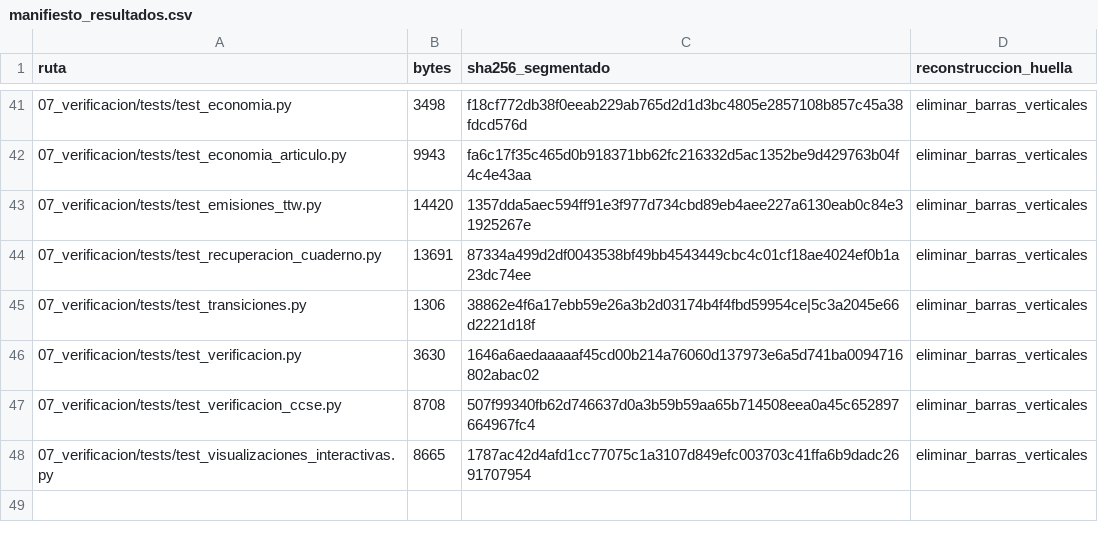
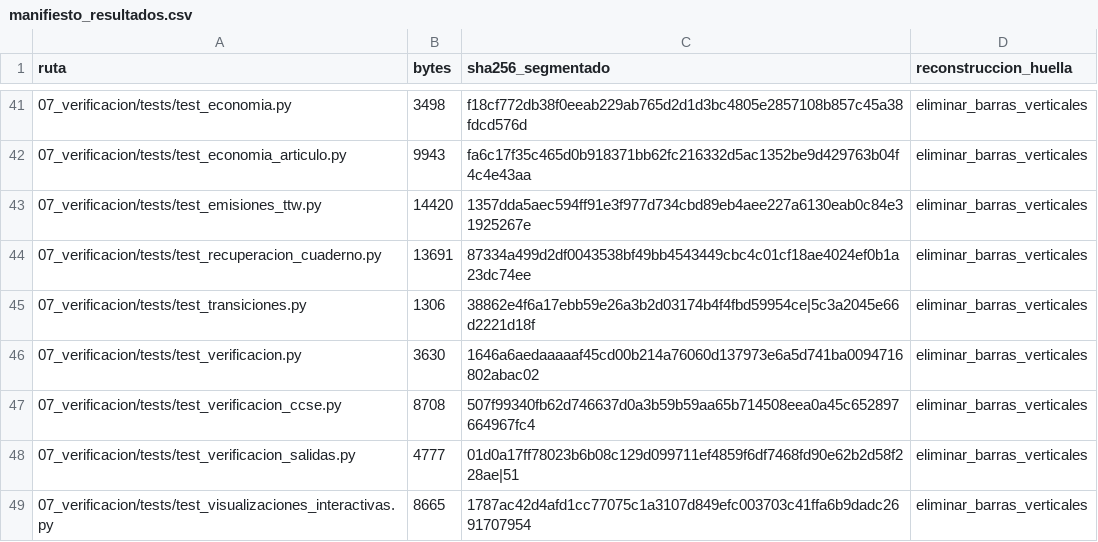
Before and after one commit to JA-Osorio/etanol-e10-guatemala-suplemento-reproducible, a CSV file: 07_verificacion/manifiesto_resultados.csv, drawn as a sheet; only a part is shown, gaps mark what is left out; the diff names each change by its address in the sheet, - before the commit and + after, or states it on an @@ line.

Commit message:
Validar salidas numéricas entre plataformas

```diff
--- a/07_verificacion/manifiesto_resultados.csv
+++ b/07_verificacion/manifiesto_resultados.csv
+row 48: 07_verificacion/tests/test_verificacion_salidas.py | 4777 | 01d0a17ff78023b6b08c129d099711ef4859f6df7468fd90e62b2d58f228ae|51 | eliminar_barras_verticales
```
Also changed, not shown: 5 other files.
